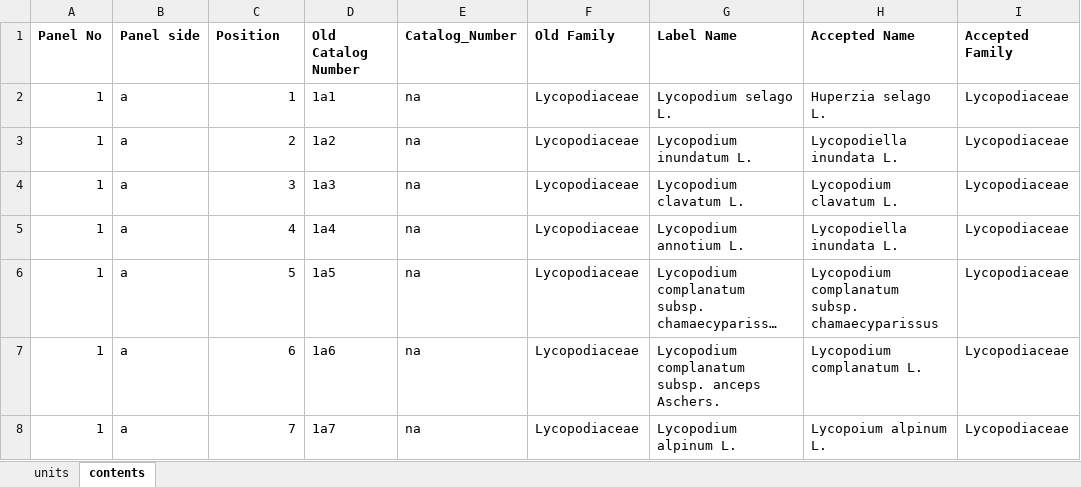
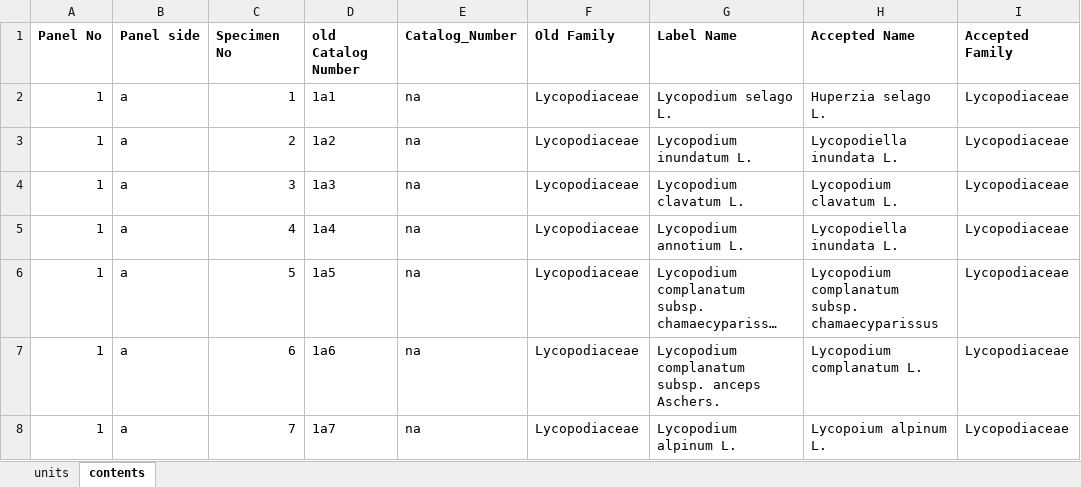
Before and after one commit to DHBern/herbarium-frontend, an Excel workbook: data-preparation/collections/display-herbarium.xlsx, sheet contents, drawn as a sheet; only a part is shown; long unchanged cells end in …; values as stored, in another font and other column widths than the file's, no borders; the diff names each change by its address in the sheet, - before the commit and + after, or states it on an @@ line.

```diff
--- a/data-preparation/collections/display-herbarium.xlsx (sheet contents)
+++ b/data-preparation/collections/display-herbarium.xlsx (sheet contents)
-C1: Position
+C1: Specimen No
-D1: Old Catalog Number
+D1: old Catalog Number
```
Also changed, not shown: sheet units, data-preparation/collections/timber.xlsx, 8 other files.
